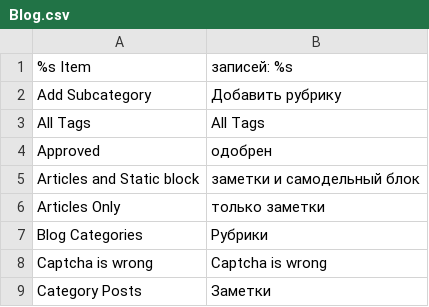
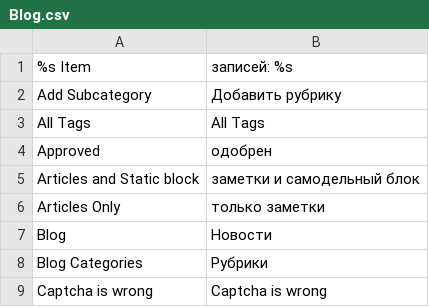
Before and after one commit to magento-russia/2, a CSV file: app/locale/ru_DF/EM/Blog.csv, drawn as a sheet; only a part is shown; the shorter side is filled out with more unchanged rows; the diff names each change by its address in the sheet, - before the commit and + after, or states it on an @@ line.

```diff
--- a/app/locale/ru_DF/EM/Blog.csv
+++ b/app/locale/ru_DF/EM/Blog.csv
+row 7: Blog | Новости
```
Also changed, not shown: 1 other file.
